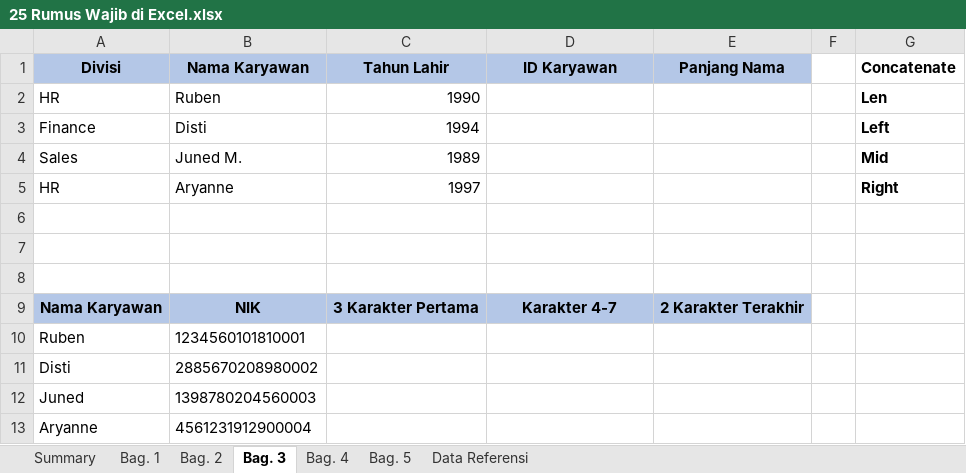
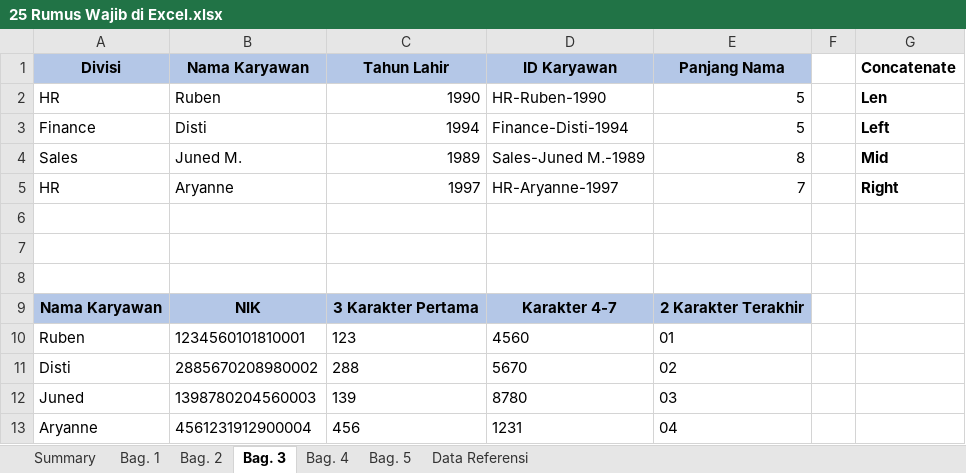
Before and after one commit to hizaalzz/Become-data-analyst, an Excel workbook: excel-exercise/25 Rumus Wajib di Excel.xlsx, sheet Bag. 3, drawn as a sheet; values as stored, in another font and other column widths than the file's, no borders; the diff names each change by its address in the sheet, - before the commit and + after, or states it on an @@ line.

```diff
--- a/excel-exercise/25 Rumus Wajib di Excel.xlsx (sheet Bag. 3)
+++ b/excel-exercise/25 Rumus Wajib di Excel.xlsx (sheet Bag. 3)
-D2 (ID Karyawan): (empty)
+D2 (ID Karyawan): HR-Ruben-1990
-E2:E3 (Panjang Nama): (empty)
+E2:E3 (Panjang Nama): 5
-D3 (ID Karyawan): (empty)
+D3 (ID Karyawan): Finance-Disti-1994
-D4 (ID Karyawan): (empty)
+D4 (ID Karyawan): Sales-Juned M.-1989
-E4 (Panjang Nama): (empty)
+E4 (Panjang Nama): 8
-D5 (ID Karyawan): (empty)
+D5 (ID Karyawan): HR-Aryanne-1997
-E5 (Panjang Nama): (empty)
+E5 (Panjang Nama): 7
-C10 (Tahun Lahir): (empty)
+C10 (Tahun Lahir): 123
-D10 (ID Karyawan): (empty)
+D10 (ID Karyawan): 4560
-E10 (Panjang Nama): (empty)
+E10 (Panjang Nama): 01
-C11 (Tahun Lahir): (empty)
+C11 (Tahun Lahir): 288
-D11 (ID Karyawan): (empty)
+D11 (ID Karyawan): 5670
-E11 (Panjang Nama): (empty)
+E11 (Panjang Nama): 02
-C12 (Tahun Lahir): (empty)
+C12 (Tahun Lahir): 139
-D12 (ID Karyawan): (empty)
+D12 (ID Karyawan): 8780
-E12 (Panjang Nama): (empty)
+E12 (Panjang Nama): 03
-C13 (Tahun Lahir): (empty)
+C13 (Tahun Lahir): 456
-D13 (ID Karyawan): (empty)
+D13 (ID Karyawan): 1231
-E13 (Panjang Nama): (empty)
+E13 (Panjang Nama): 04
```
Also changed, not shown: sheet Bag. 4, sheet Bag. 5, sheet Bag. 2.
